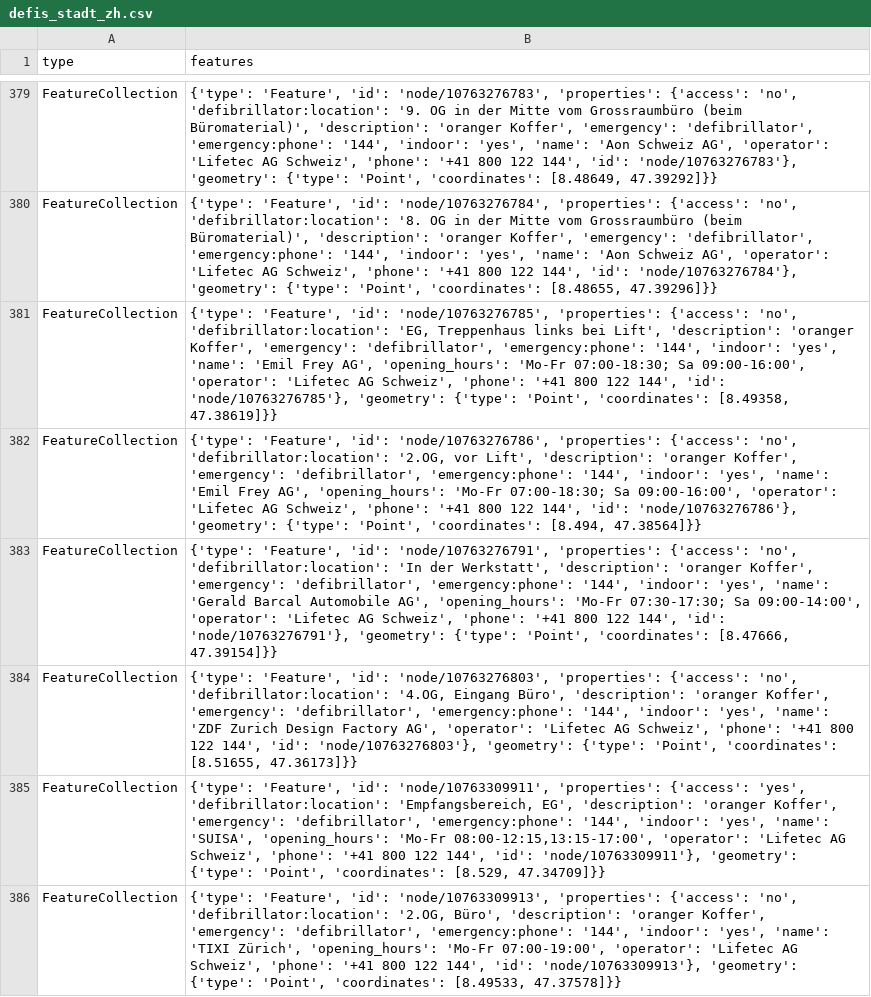
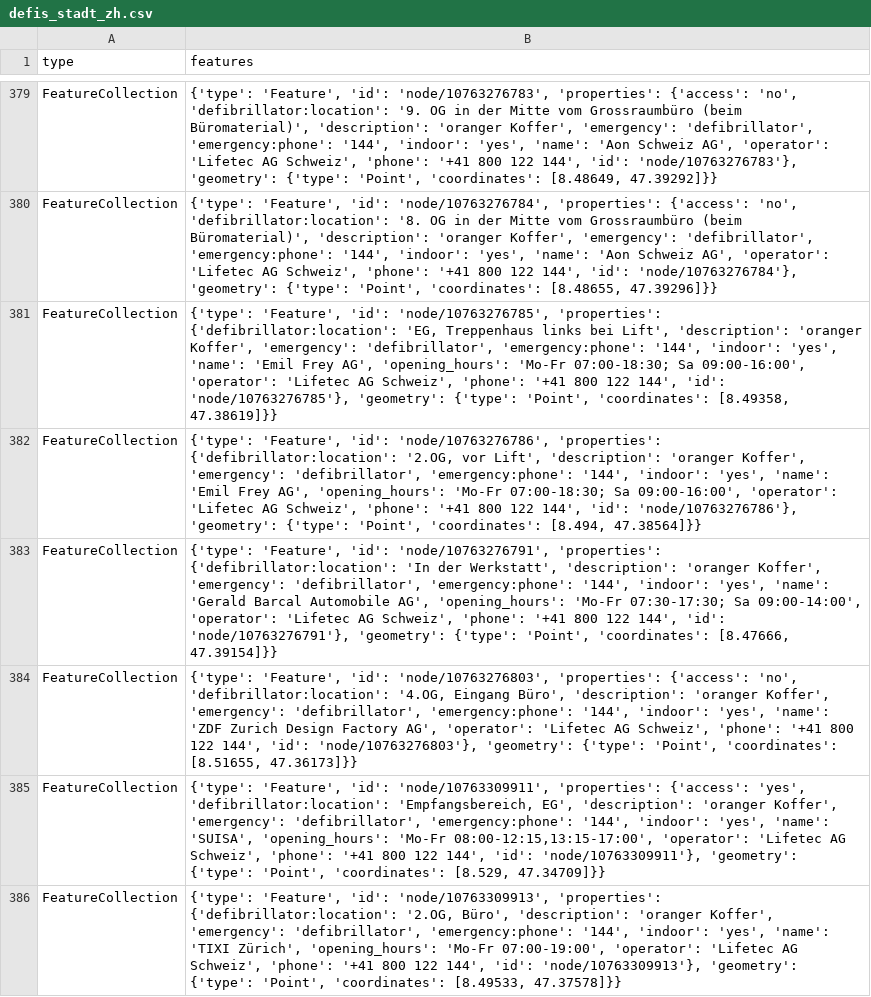
Before and after one commit to OpenBracketsCH/rescue-data, a CSV file: data/csv/defis/defis_stadt_zh.csv, drawn as a sheet; only a part is shown, gaps mark what is left out; the diff covers the shown part only.

```diff
--- a/data/csv/defis/defis_stadt_zh.csv
+++ b/data/csv/defis/defis_stadt_zh.csv
@@ -380,7 +380,7 @@ FeatureCollection,"{'type': 'Feature', 'id': 'node/10763276783', 'properties': {
 FeatureCollection,"{'type': 'Feature', 'id': 'node/10763276784', 'properties': {'access': 'no', 'defibrillator:location': '8. OG in der Mitte vom Grossraumbüro (beim Büromaterial)', 'description': 'oranger Koffer', 'emergency': 'defibrillator', 'emergency:phone': '144', 'indoor': 'yes', 'name': 'Aon Schweiz AG', 'operator': 'Lifetec AG Schweiz', 'phone': '+41 800 122 144', 'id': 'node/10763276784'}, 'geometry': {'type': 'Point', 'coordinates': [8.48655, 47.39296]}}"
-FeatureCollection,"{'type': 'Feature', 'id': 'node/10763276785', 'properties': {'access': 'no', 'defibrillator:location': 'EG, Treppenhaus links bei Lift', 'description': 'oranger Koffer', 'emergency': 'defibrillator', 'emergency:phone': '144', 'indoor': 'yes', 'name': 'Emil Frey AG', 'opening_hours': 'Mo-Fr 07:00-18:30; Sa 09:00-16:00', 'operator': 'Lifetec AG Schweiz', 'phone': '+41 800 122 144', 'id': 'node/10763276785'}, 'geometry': {'type': 'Point', 'coordinates': [8.49358, 47.38619]}}"
-FeatureCollection,"{'type': 'Feature', 'id': 'node/10763276786', 'properties': {'access': 'no', 'defibrillator:location': '2.OG, vor Lift', 'description': 'oranger Koffer', 'emergency': 'defibrillator', 'emergency:phone': '144', 'indoor': 'yes', 'name': 'Emil Frey AG', 'opening_hours': 'Mo-Fr 07:00-18:30; Sa 09:00-16:00', 'operator': 'Lifetec AG Schweiz', 'phone': '+41 800 122 144', 'id': 'node/10763276786'}, 'geometry': {'type': 'Point', 'coordinates': [8.494, 47.38564]}}"
-FeatureCollection,"{'type': 'Feature', 'id': 'node/10763276791', 'properties': {'access': 'no', 'defibrillator:location': 'In der Werkstatt', 'description': 'oranger Koffer', 'emergency': 'defibrillator', 'emergency:phone': '144', 'indoor': 'yes', 'name': 'Gerald Barcal Automobile AG', 'opening_hours': 'Mo-Fr 07:30-17:30; Sa 09:00-14:00', 'operator': 'Lifetec AG Schweiz', 'phone': '+41 800 122 144', 'id': 'node/10763276791'}, 'geometry': {'type': 'Point', 'coordinates': [8.47666, 47.39154]}}"
+FeatureCollection,"{'type': 'Feature', 'id': 'node/10763276785', 'properties': {'defibrillator:location': 'EG, Treppenhaus links bei Lift', 'description': 'oranger Koffer', 'emergency': 'defibrillator', 'emergency:phone': '144', 'indoor': 'yes', 'name': 'Emil Frey AG', 'opening_hours': 'Mo-Fr 07:00-18:30; Sa 09:00-16:00', 'operator': 'Lifetec AG Schweiz', 'phone': '+41 800 122 144', 'id': 'node/10763276785'}, 'geometry': {'type': 'Point', 'coordinates': [8.49358, 47.38619]}}"
+FeatureCollection,"{'type': 'Feature', 'id': 'node/10763276786', 'properties': {'defibrillator:location': '2.OG, vor Lift', 'description': 'oranger Koffer', 'emergency': 'defibrillator', 'emergency:phone': '144', 'indoor': 'yes', 'name': 'Emil Frey AG', 'opening_hours': 'Mo-Fr 07:00-18:30; Sa 09:00-16:00', 'operator': 'Lifetec AG Schweiz', 'phone': '+41 800 122 144', 'id': 'node/10763276786'}, 'geometry': {'type': 'Point', 'coordinates': [8.494, 47.38564]}}"
+FeatureCollection,"{'type': 'Feature', 'id': 'node/10763276791', 'properties': {'defibrillator:location': 'In der Werkstatt', 'description': 'oranger Koffer', 'emergency': 'defibrillator', 'emergency:phone': '144', 'indoor': 'yes', 'name': 'Gerald Barcal Automobile AG', 'opening_hours': 'Mo-Fr 07:30-17:30; Sa 09:00-14:00', 'operator': 'Lifetec AG Schweiz', 'phone': '+41 800 122 144', 'id': 'node/10763276791'}, 'geometry': {'type': 'Point', 'coordinates': [8.47666, 47.39154]}}"
 FeatureCollection,"{'type': 'Feature', 'id': 'node/10763276803', 'properties': {'access': 'no', 'defibrillator:location': '4.OG, Eingang Büro', 'description': 'oranger Koffer', 'emergency': 'defibrillator', 'emergency:phone': '144', 'indoor': 'yes', 'name': 'ZDF Zurich Design Factory AG', 'operator': 'Lifetec AG Schweiz', 'phone': '+41 800 122 144', 'id': 'node/10763276803'}, 'geometry': {'type': 'Point', 'coordinates': [8.51655, 47.36173]}}"
 FeatureCollection,"{'type': 'Feature', 'id': 'node/10763309911', 'properties': {'access': 'yes', 'defibrillator:location': 'Empfangsbereich, EG', 'description': 'oranger Koffer', 'emergency': 'defibrillator', 'emergency:phone': '144', 'indoor': 'yes', 'name': 'SUISA', 'opening_hours': 'Mo-Fr 08:00-12:15,13:15-17:00', 'operator': 'Lifetec AG Schweiz', 'phone': '+41 800 122 144', 'id': 'node/10763309911'}, 'geometry': {'type': 'Point', 'coordinates': [8.529, 47.34709]}}"
-FeatureCollection,"{'type': 'Feature', 'id': 'node/10763309913', 'properties': {'access': 'no', 'defibrillator:location': '2.OG, Büro', 'description': 'oranger Koffer', 'emergency': 'defibrillator', 'emergency:phone': '144', 'indoor': 'yes', 'name': 'TIXI Zürich', 'opening_hours': 'Mo-Fr 07:00-19:00', 'operator': 'Lifetec AG Schweiz', 'phone': '+41 800 122 144', 'id': 'node/10763309913'}, 'geometry': {'type': 'Point', 'coordinates': [8.49533, 47.37578]}}"
+FeatureCollection,"{'type': 'Feature', 'id': 'node/10763309913', 'properties': {'defibrillator:location': '2.OG, Büro', 'description': 'oranger Koffer', 'emergency': 'defibrillator', 'emergency:phone': '144', 'indoor': 'yes', 'name': 'TIXI Zürich', 'opening_hours': 'Mo-Fr 07:00-19:00', 'operator': 'Lifetec AG Schweiz', 'phone': '+41 800 122 144', 'id': 'node/10763309913'}, 'geometry': {'type': 'Point', 'coordinates': [8.49533, 47.37578]}}"
```
Also changed, not shown: 18 edited cells elsewhere in this file, data/csv/access/gates/gates_kt_sz.csv, data/csv/facilities/social_facilities/social_facilities_dispo_srz.csv, 12 other files.
